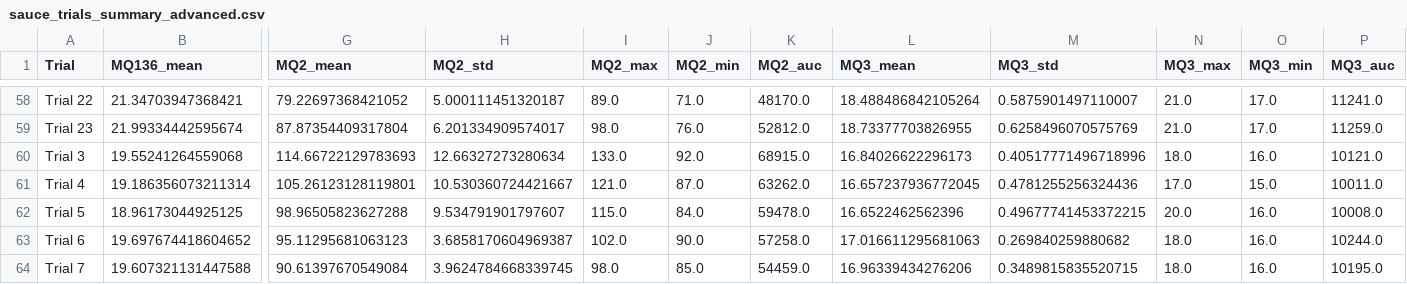
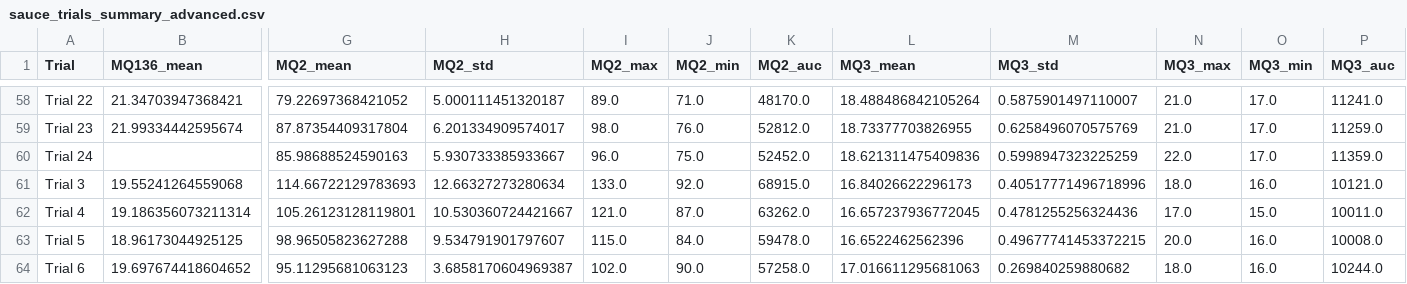
Before and after one commit to cbbendol23/enose-dark-sauce-classification, a CSV file: sauce_trials_summary_advanced.csv, drawn as a sheet; only a part is shown, gaps mark what is left out; the shorter side is filled out with more unchanged rows; rows hold the shown columns only; the diff names each change by its address in the sheet, - before the commit and + after, or states it on an @@ line.

```diff
--- a/sauce_trials_summary_advanced.csv
+++ b/sauce_trials_summary_advanced.csv
+row 60: Trial 24 |  | 85.98688524590163 | 5.930733385933667 | 96.0 | 75.0 | 52452.0 | 18.621311475409836 | 0.5998947323225259 | 22.0 | 17.0 | 11359.0
```
Also changed, not shown: 2 other files.
